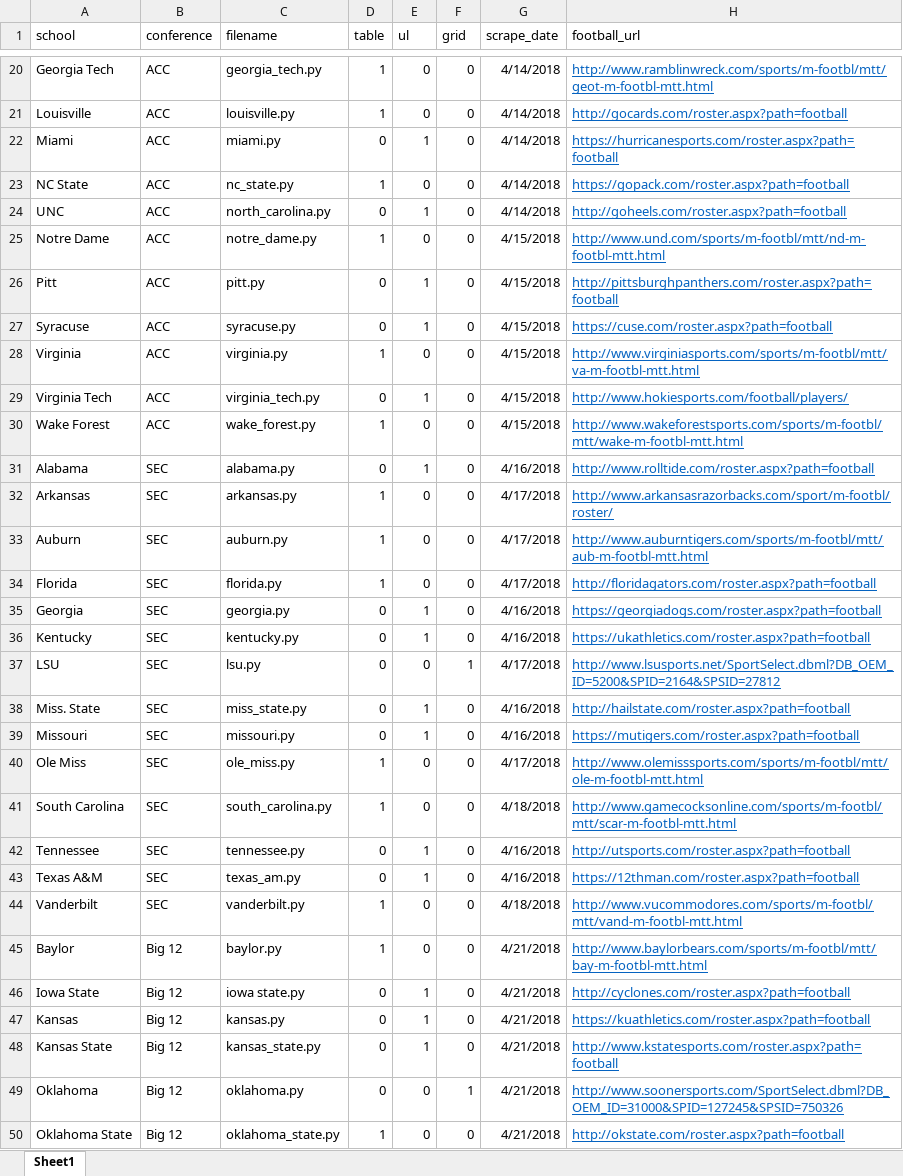
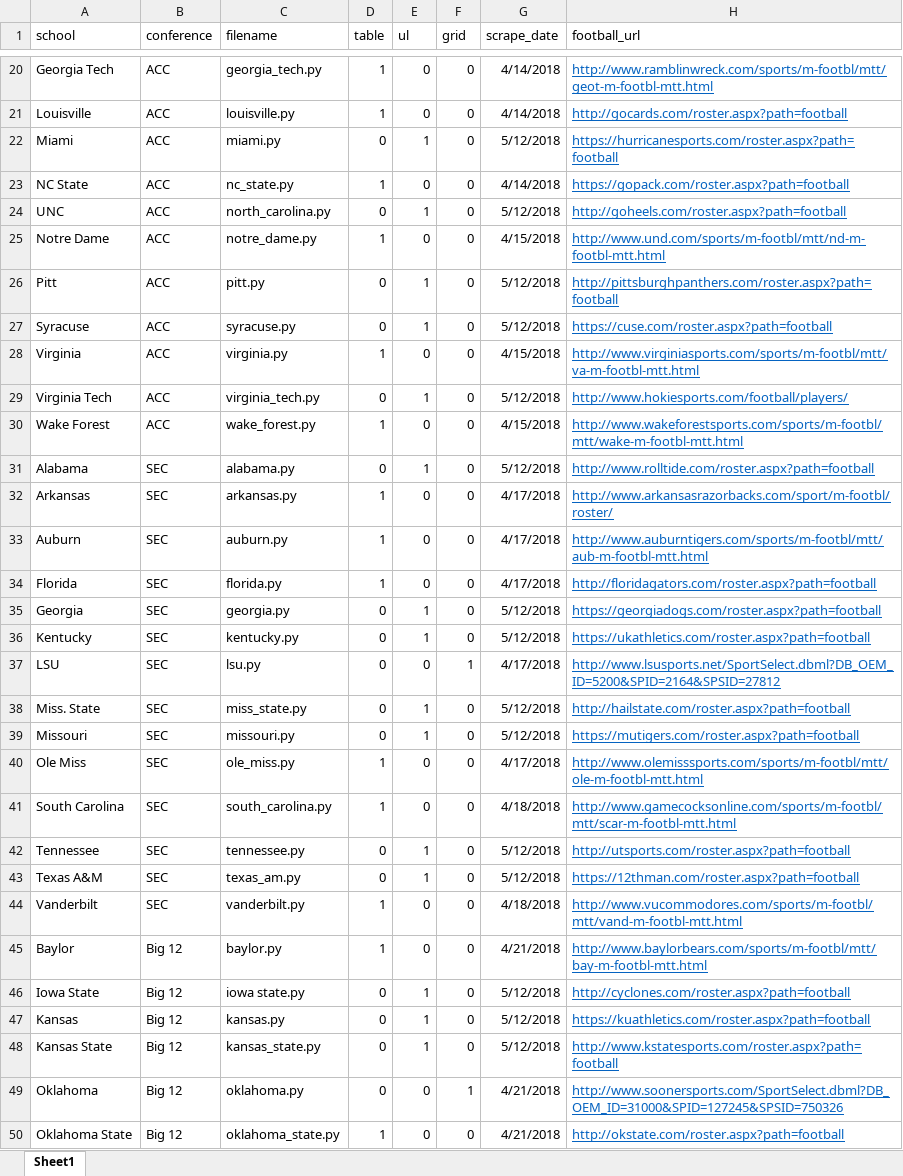
Before and after one commit to jordankeener/ncaa_rosters, an Excel workbook: notes/schools.xlsx, sheet Sheet1, drawn as a sheet; only a part is shown, gaps mark what is left out; values as stored, in another font and other column widths than the file's, no borders; the diff covers the shown part only; the diff names each change by its address in the sheet, - before the commit and + after, or states it on an @@ line.

Commit message:
Final scrape

```diff
--- a/notes/schools.xlsx (sheet Sheet1)
+++ b/notes/schools.xlsx (sheet Sheet1)
-G22 (scrape_date): 4/14/2018
+G22 (scrape_date): 5/12/2018
-G24 (scrape_date): 4/14/2018
+G24 (scrape_date): 5/12/2018
-G26:G27 (scrape_date): 4/15/2018
+G26:G27 (scrape_date): 5/12/2018
-G29 (scrape_date): 4/15/2018
+G29 (scrape_date): 5/12/2018
-G31 (scrape_date): 4/16/2018
+G31 (scrape_date): 5/12/2018
-G35:G36 (scrape_date): 4/16/2018
+G35:G36 (scrape_date): 5/12/2018
-G38:G39 (scrape_date): 4/16/2018
+G38:G39 (scrape_date): 5/12/2018
-G42:G43 (scrape_date): 4/16/2018
+G42:G43 (scrape_date): 5/12/2018
-G46:G48 (scrape_date): 4/21/2018
+G46:G48 (scrape_date): 5/12/2018
```
Also changed, not shown: 9 edited cells elsewhere in this sheet, 45 other files.
